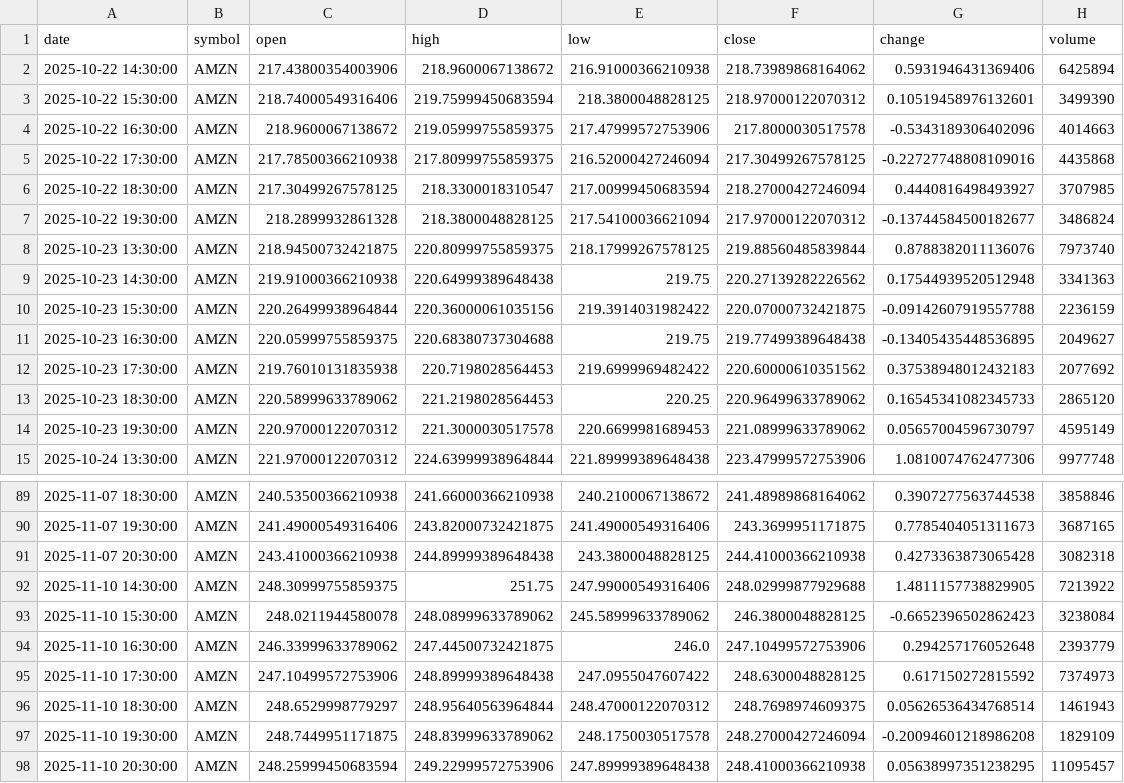
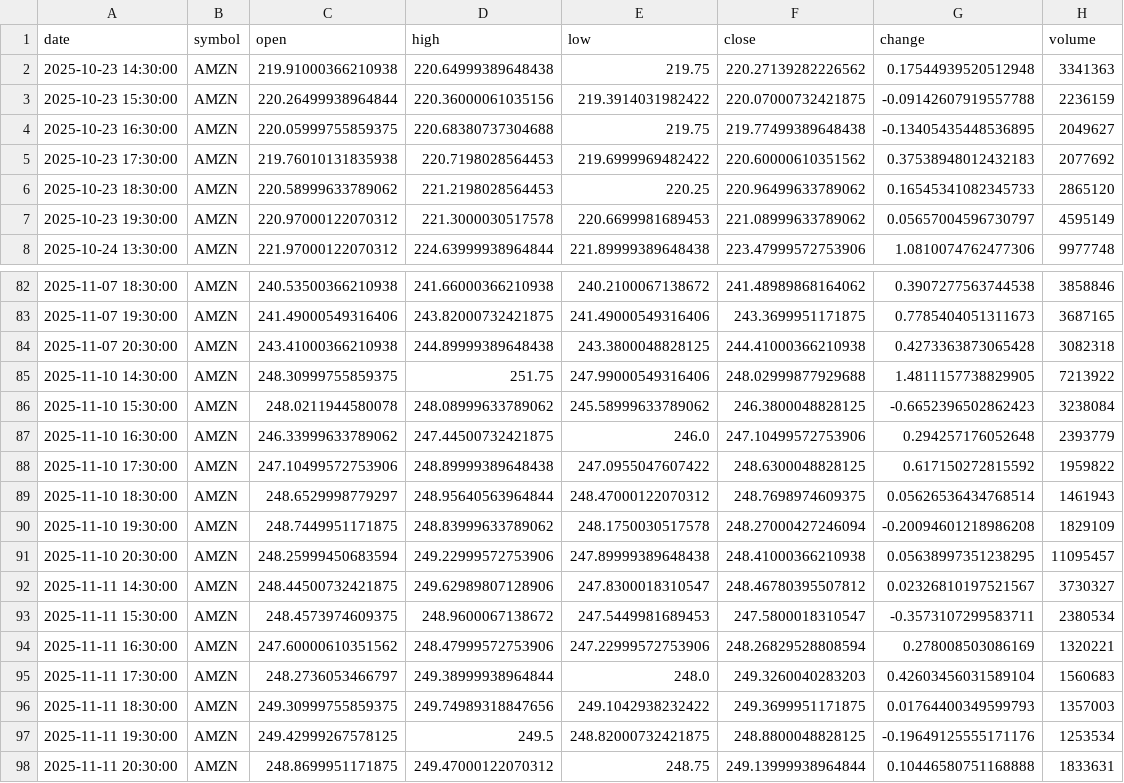
Before and after one commit to timhun/daily-podcast-stk, a CSV file: data/market/hourly_AMZN.csv, drawn as a sheet; only a part is shown, gaps mark what is left out.

```diff
--- a/data/market/hourly_AMZN.csv
+++ b/data/market/hourly_AMZN.csv
@@ -1,9 +1,2 @@
 date,symbol,open,high,low,close,change,volume
-2025-10-22 14:30:00,AMZN,217.43800354003906,218.9600067138672,216.91000366210938,218.73989868164062,0.5931946431369406,6425894
-2025-10-22 15:30:00,AMZN,218.74000549316406,219.75999450683594,218.3800048828125,218.97000122070312,0.10519458976132601,3499390
-2025-10-22 16:30:00,AMZN,218.9600067138672,219.05999755859375,217.47999572753906,217.8000030517578,-0.5343189306402096,4014663
-2025-10-22 17:30:00,AMZN,217.78500366210938,217.80999755859375,216.52000427246094,217.30499267578125,-0.22727748808109016,4435868
-2025-10-22 18:30:00,AMZN,217.30499267578125,218.3300018310547,217.00999450683594,218.27000427246094,0.4440816498493927,3707985
-2025-10-22 19:30:00,AMZN,218.2899932861328,218.3800048828125,217.54100036621094,217.97000122070312,-0.13744584500182677,3486824
-2025-10-23 13:30:00,AMZN,218.94500732421875,220.80999755859375,218.17999267578125,219.88560485839844,0.8788382011136076,7973740
 2025-10-23 14:30:00,AMZN,219.91000366210938,220.64999389648438,219.75,220.27139282226562,0.17544939520512948,3341363
@@ -94,3 +87,3 @@ date,symbol,open,high,low,close,change,volume
 2025-11-10 16:30:00,AMZN,246.33999633789062,247.44500732421875,246.0,247.10499572753906,0.294257176052648,2393779
-2025-11-10 17:30:00,AMZN,247.10499572753906,248.89999389648438,247.0955047607422,248.6300048828125,0.617150272815592,7374973
+2025-11-10 17:30:00,AMZN,247.10499572753906,248.89999389648438,247.0955047607422,248.6300048828125,0.617150272815592,1959822
 2025-11-10 18:30:00,AMZN,248.6529998779297,248.95640563964844,248.47000122070312,248.7698974609375,0.05626536434768514,1461943
@@ -98 +91,8 @@ date,symbol,open,high,low,close,change,volume
 2025-11-10 20:30:00,AMZN,248.25999450683594,249.22999572753906,247.89999389648438,248.41000366210938,0.05638997351238295,11095457
+2025-11-11 14:30:00,AMZN,248.44500732421875,249.62989807128906,247.8300018310547,248.46780395507812,0.02326810197521567,3730327
+2025-11-11 15:30:00,AMZN,248.4573974609375,248.9600067138672,247.5449981689453,247.5800018310547,-0.3573107299583711,2380534
+2025-11-11 16:30:00,AMZN,247.60000610351562,248.47999572753906,247.22999572753906,248.26829528808594,0.278008503086169,1320221
+2025-11-11 17:30:00,AMZN,248.2736053466797,249.38999938964844,248.0,249.3260040283203,0.42603456031589104,1560683
+2025-11-11 18:30:00,AMZN,249.30999755859375,249.74989318847656,249.1042938232422,249.3699951171875,0.01764400349599793,1357003
+2025-11-11 19:30:00,AMZN,249.42999267578125,249.5,248.82000732421875,248.8800048828125,-0.19649125555171176,1253534
+2025-11-11 20:30:00,AMZN,248.8699951171875,249.47000122070312,248.75,249.13999938964844,0.10446580751168888,1833631
```
Also changed, not shown: data/market/daily_AAPL.csv, data/market/daily_LLY.csv, 39 other files.
